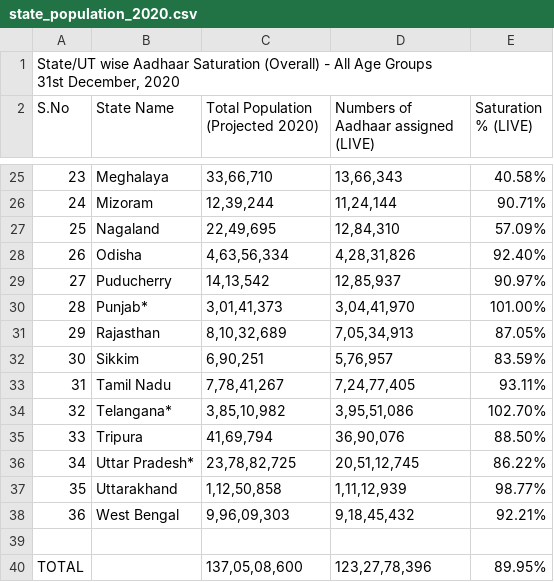
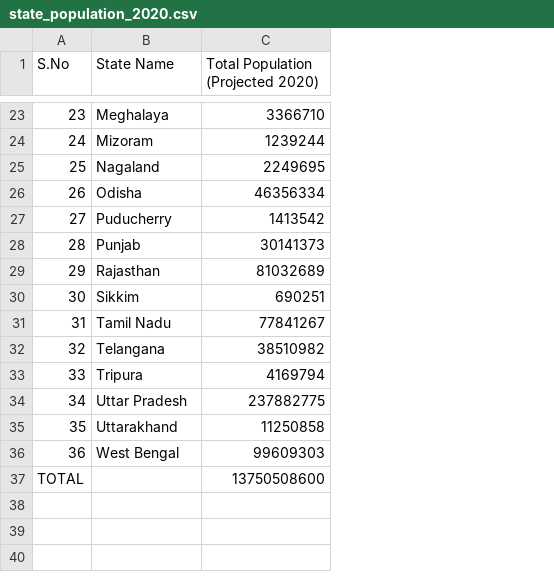
Before and after one commit to VishalPaudel/team-7-waste-management, a CSV file: Data/state_population_2020.csv, drawn as a sheet; only a part is shown, gaps mark what is left out; removed rows and columns are numbered as before the commit, all else as after; ↵ is a line break in a cell; the diff covers the shown part only; the diff names each change by its address in the sheet, - before the commit and + after, or states it on an @@ line.

```diff
--- a/Data/state_population_2020.csv
+++ b/Data/state_population_2020.csv
-column D, row 2: Numbers of Aadhaar assigned (LIVE); rows 25-38: 13,66,343 | 11,24,144 | 12,84,310 | 4,28,31,826 | 12,85,937 | 3,04,41,970 | 7,05,34,913 | 5,76,957 | 7,24,77,405 | 3,95,51,086 | 36,90,076 | 20,51,12,745 | 1,11,12,939 | 9,18,45,432; row 40: 123,27,78,396
-column E (Saturation % (LIVE)), rows 25-38: 40.58% | 90.71% | 57.09% | 92.40% | 90.97% | 101.00% | 87.05% | 83.59% | 93.11% | 102.70% | 88.50% | 86.22% | 98.77% | 92.21%; row 40: 89.95%
-row 1: State/UT wise Aadhaar Saturation (Overall) - All Age Groups ↵ 31st December, 2020
-C23: 33,66,710
+C23: 3366710
-C24: 12,39,244
+C24: 1239244
-C25: 22,49,695
+C25: 2249695
-C26: 4,63,56,334
+C26: 46356334
-C27: 14,13,542
+C27: 1413542
-B28 (State Name): Punjab*
+B28 (State Name): Punjab
-C28: 3,01,41,373
+C28: 30141373
-C29: 8,10,32,689
+C29: 81032689
-C30: 6,90,251
+C30: 690251
-C31: 7,78,41,267
+C31: 77841267
-B32 (State Name): Telangana*
+B32 (State Name): Telangana
-C32: 3,85,10,982
+C32: 38510982
-C33: 41,69,794
+C33: 4169794
-B34 (State Name): Uttar Pradesh*
+B34 (State Name): Uttar Pradesh
-C34: 23,78,82,725
+C34: 237882775
-C35: 1,12,50,858
+C35: 11250858
-C36: 9,96,09,303
+C36: 99609303
-row 39: (empty)
-C37: 137,05,08,600
+C37: 13750508600
```
Also changed, not shown: 1 added row, 2 removed rows and 27 edited cells elsewhere in this file, Data/Sewage_Original.csv, 2 other files.
